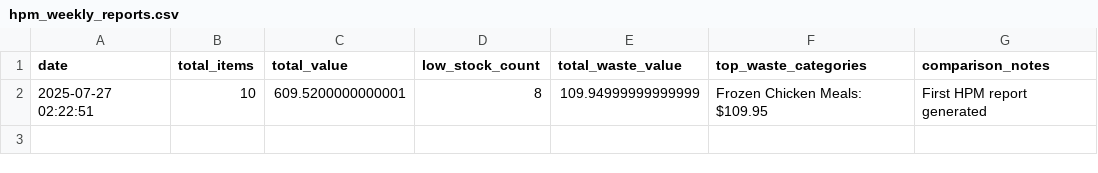
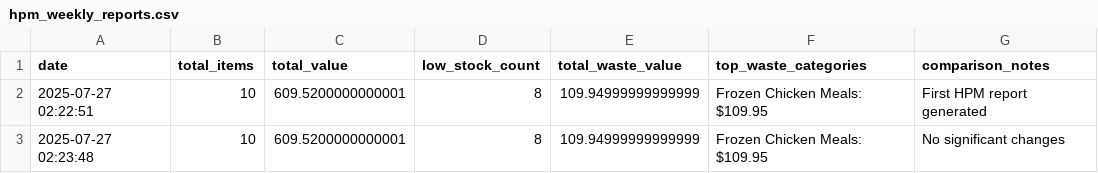
Before and after one commit to davidgev86/HealthPackTracker, a CSV file: hpm_weekly_reports.csv, drawn as a sheet.

```diff
--- a/hpm_weekly_reports.csv
+++ b/hpm_weekly_reports.csv
@@ -2 +2,2 @@ date,total_items,total_value,low_stock_count,total_waste_value,top_waste_categor
 2025-07-27 02:22:51,10,609.5200000000001,8,109.94999999999999,Frozen Chicken Meals: $109.95,First HPM report generated
+2025-07-27 02:23:48,10,609.5200000000001,8,109.94999999999999,Frozen Chicken Meals: $109.95,No significant changes
```
Also changed, not shown: 2 other files.
